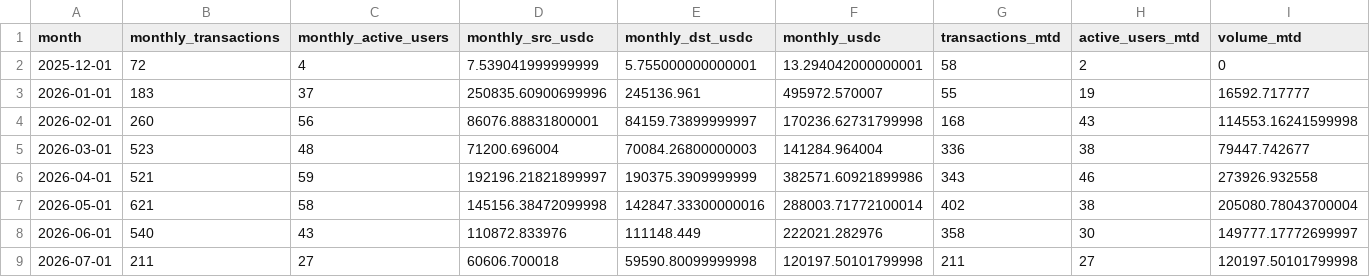
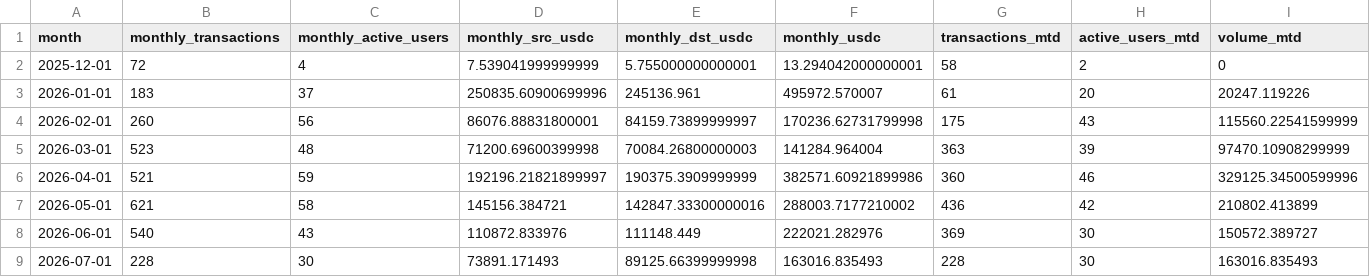
Before and after one commit to MarcLlopart/Algorand-Allbridge, a CSV file: public/allbridge.csv, drawn as a sheet.

```diff
--- a/public/allbridge.csv
+++ b/public/allbridge.csv
@@ -2,8 +2,8 @@
 "2025-12-01",72,4,7.539041999999999,5.755000000000001,13.294042000000001,58,2,0
-"2026-01-01",183,37,250835.60900699996,245136.961,495972.570007,55,19,16592.717777
-"2026-02-01",260,56,86076.88831800001,84159.73899999997,170236.62731799998,168,43,114553.16241599998
-"2026-03-01",523,48,71200.696004,70084.26800000003,141284.964004,336,38,79447.742677
-"2026-04-01",521,59,192196.21821899997,190375.3909999999,382571.60921899986,343,46,273926.932558
-"2026-05-01",621,58,145156.38472099998,142847.33300000016,288003.71772100014,402,38,205080.78043700004
-"2026-06-01",540,43,110872.833976,111148.449,222021.282976,358,30,149777.17772699997
-"2026-07-01",211,27,60606.700018,59590.80099999998,120197.50101799998,211,27,120197.50101799998
+"2026-01-01",183,37,250835.60900699996,245136.961,495972.570007,61,20,20247.119226
+"2026-02-01",260,56,86076.88831800001,84159.73899999997,170236.62731799998,175,43,115560.22541599999
+"2026-03-01",523,48,71200.69600399998,70084.26800000003,141284.964004,363,39,97470.10908299999
+"2026-04-01",521,59,192196.21821899997,190375.3909999999,382571.60921899986,360,46,329125.34500599996
+"2026-05-01",621,58,145156.384721,142847.33300000016,288003.7177210002,436,42,210802.413899
+"2026-06-01",540,43,110872.833976,111148.449,222021.282976,369,30,150572.389727
+"2026-07-01",228,30,73891.171493,89125.66399999998,163016.835493,228,30,163016.835493
```
